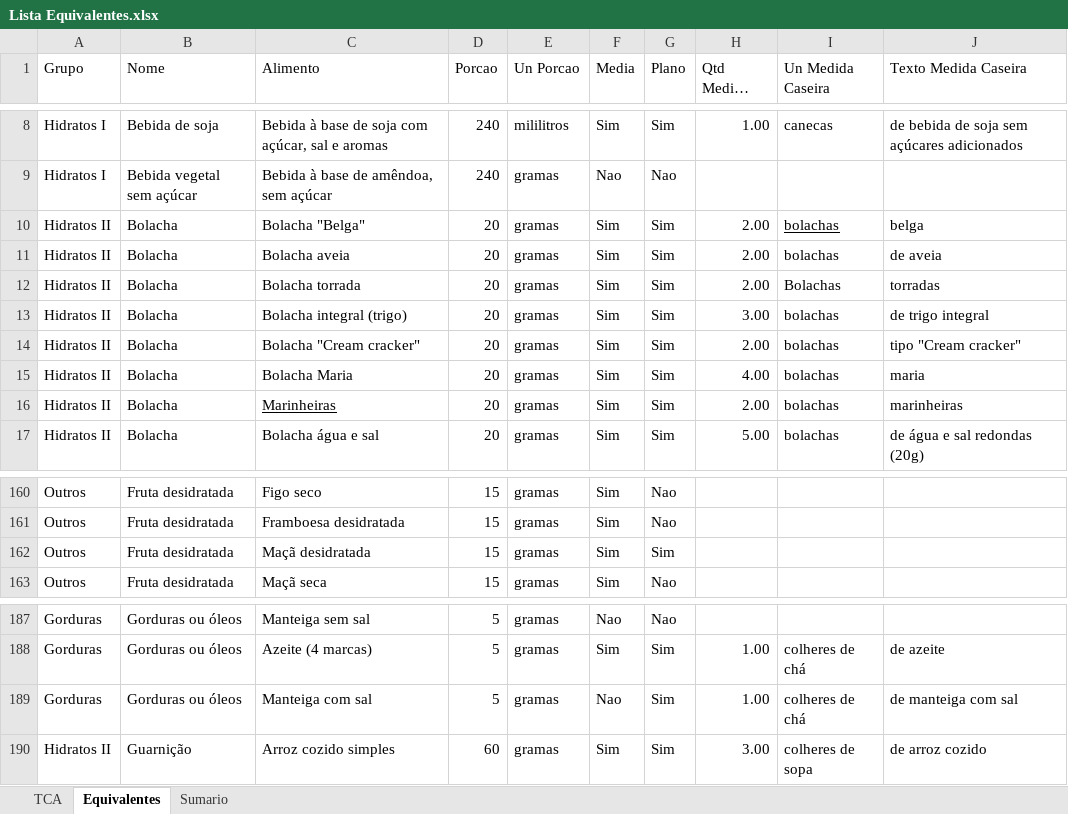
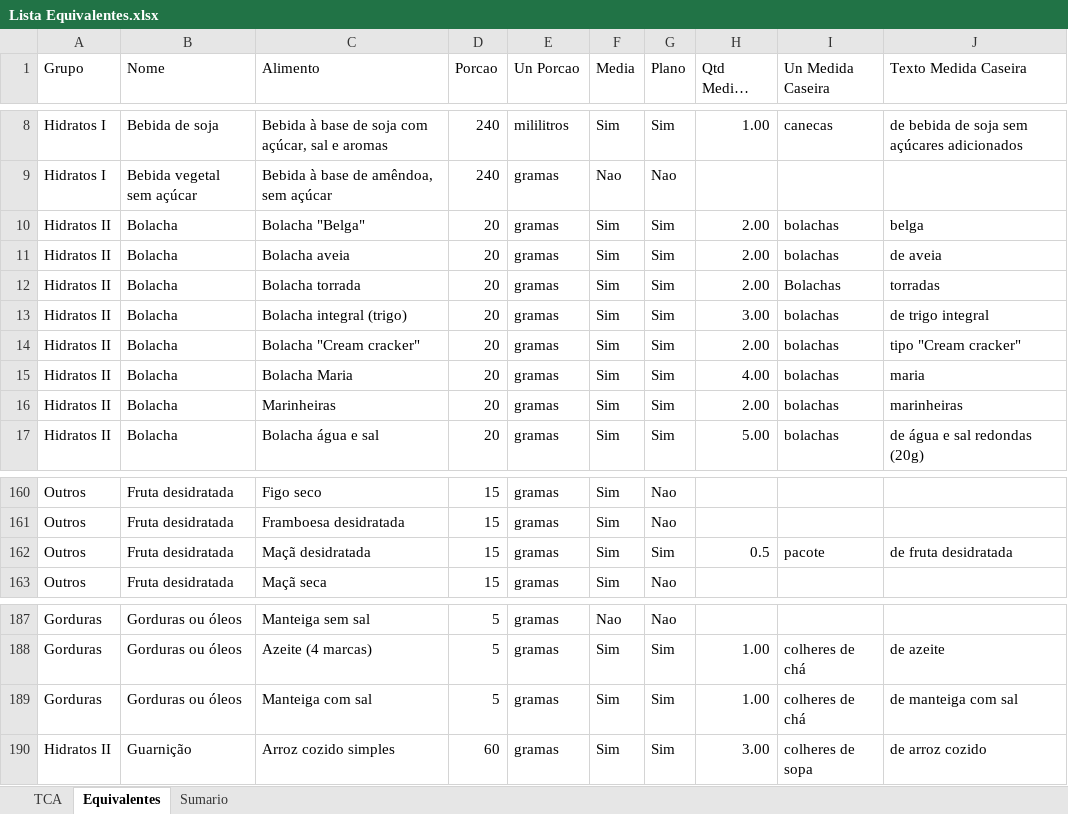
Before and after one commit to gonvideira/food-data, an Excel workbook: Lista Equivalentes.xlsx, sheet Equivalentes, drawn as a sheet; only a part is shown, gaps mark what is left out; long unchanged cells end in …; values as stored, in another font and other column widths than the file's, no borders; conditional formats and table styles not drawn; the diff covers the shown part only; the diff names each change by its address in the sheet, - before the commit and + after, or states it on an @@ line.

```diff
--- a/Lista Equivalentes.xlsx (sheet Equivalentes)
+++ b/Lista Equivalentes.xlsx (sheet Equivalentes)
-I10 underline: on
+I10 underline: off
-C16 underline: on
+C16 underline: off
-H162 (Qtd Medida Caseira): (empty)
+H162 (Qtd Medida Caseira): 0.5
-I162 (Un Medida Caseira): (empty)
+I162 (Un Medida Caseira): pacote
-J162 (Texto Medida Caseira): (empty)
+J162 (Texto Medida Caseira): de fruta desidratada
-F189 (Media): Nao
+F189 (Media): Sim
```
Also changed, not shown: 28 edited cells and cell formats elsewhere in this sheet.
